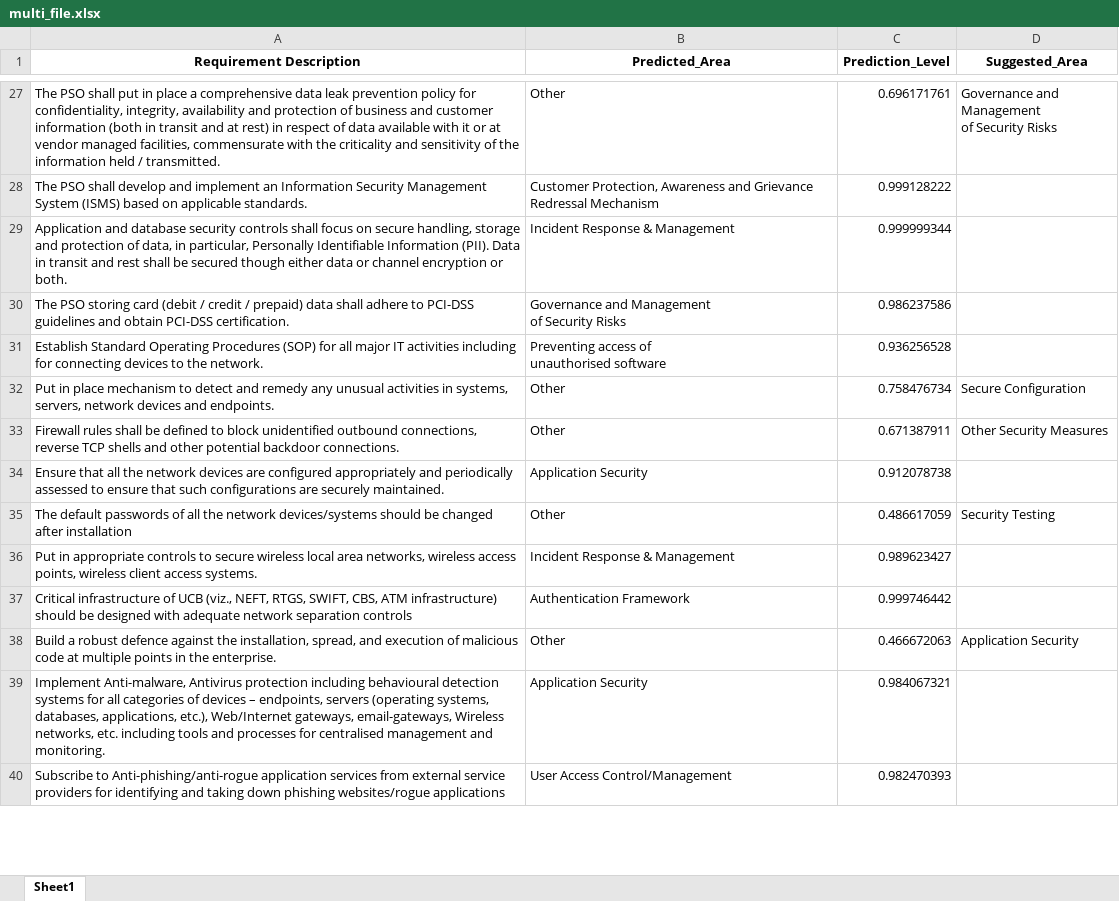
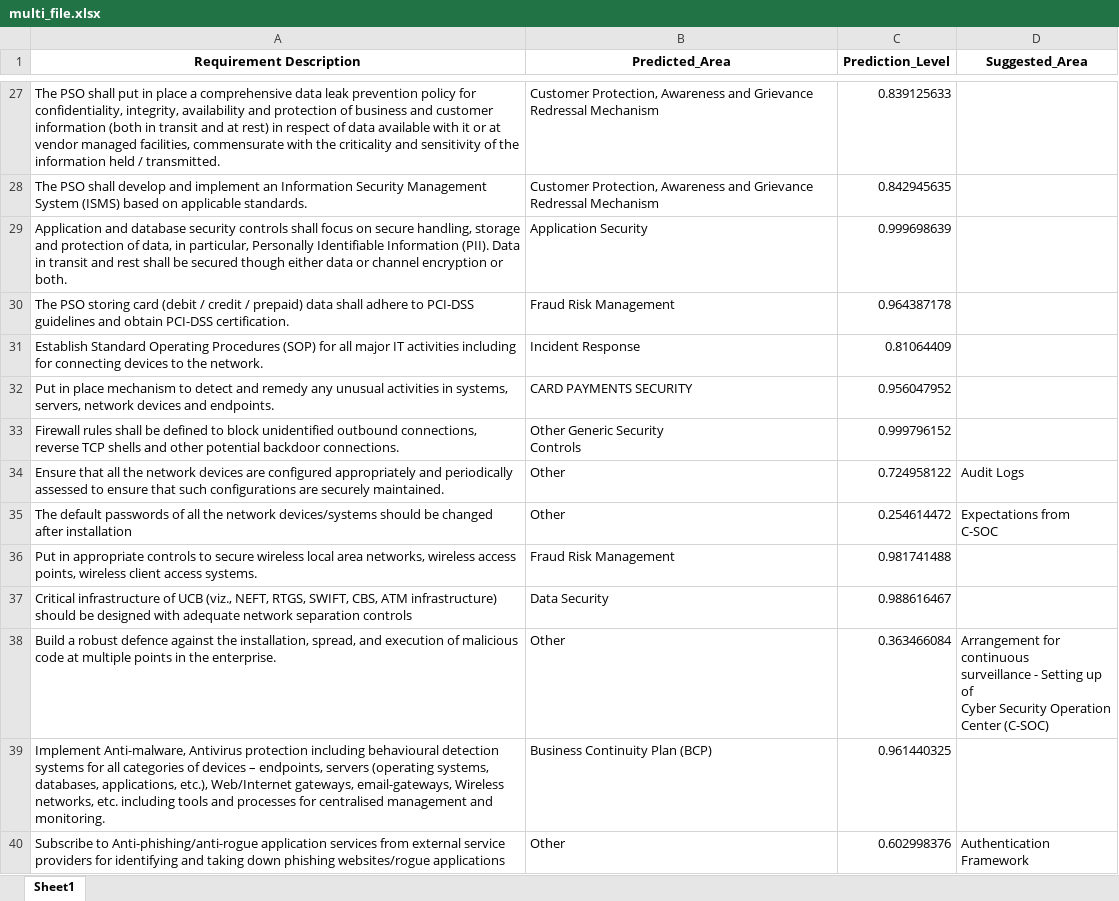
Before and after one commit to PremGaneshDev/CyVidia, an Excel workbook: Trail 4/BigDATA/Output/multi_file.xlsx, sheet Sheet1, drawn as a sheet; only a part is shown, gaps mark what is left out; values as stored, in another font and other column widths than the file's, no borders; ↵ is a line break in a cell; the diff covers the shown part only; the diff names each change by its address in the sheet, - before the commit and + after, or states it on an @@ line.

Commit message:
output for multi file came

```diff
--- a/Trail 4/BigDATA/Output/multi_file.xlsx (sheet Sheet1)
+++ b/Trail 4/BigDATA/Output/multi_file.xlsx (sheet Sheet1)
-B27 (Predicted_Area): Other
+B27 (Predicted_Area): Customer Protection, Awareness and Grievance Redressal Mechanism
-C27 (Prediction_Level): 0.696171761
+C27 (Prediction_Level): 0.839125633
-D27 (Suggested_Area): Governance and Management ↵ of Security Risks
+D27 (Suggested_Area): (empty)
-C28 (Prediction_Level): 0.999128222
+C28 (Prediction_Level): 0.842945635
-B29 (Predicted_Area): Incident Response & Management
+B29 (Predicted_Area): Application Security
-C29 (Prediction_Level): 0.999999344
+C29 (Prediction_Level): 0.999698639
-B30 (Predicted_Area): Governance and Management ↵ of Security Risks
+B30 (Predicted_Area): Fraud Risk Management
-C30 (Prediction_Level): 0.986237586
+C30 (Prediction_Level): 0.964387178
-B31 (Predicted_Area): Preventing access of ↵ unauthorised software
+B31 (Predicted_Area): Incident Response
-C31 (Prediction_Level): 0.936256528
+C31 (Prediction_Level): 0.81064409
-B32 (Predicted_Area): Other
+B32 (Predicted_Area): CARD PAYMENTS SECURITY
-C32 (Prediction_Level): 0.758476734
+C32 (Prediction_Level): 0.956047952
-D32 (Suggested_Area): Secure Configuration
+D32 (Suggested_Area): (empty)
-B33 (Predicted_Area): Other
+B33 (Predicted_Area): Other Generic Security ↵ Controls
-C33 (Prediction_Level): 0.671387911
+C33 (Prediction_Level): 0.999796152
-D33 (Suggested_Area): Other Security Measures
+D33 (Suggested_Area): (empty)
-B34 (Predicted_Area): Application Security
+B34 (Predicted_Area): Other
-C34 (Prediction_Level): 0.912078738
+C34 (Prediction_Level): 0.724958122
-D34 (Suggested_Area): (empty)
+D34 (Suggested_Area): Audit Logs
-C35 (Prediction_Level): 0.486617059
+C35 (Prediction_Level): 0.254614472
-D35 (Suggested_Area): Security Testing
+D35 (Suggested_Area): Expectations from ↵ C-SOC
-B36 (Predicted_Area): Incident Response & Management
+B36 (Predicted_Area): Fraud Risk Management
-C36 (Prediction_Level): 0.989623427
+C36 (Prediction_Level): 0.981741488
-B37 (Predicted_Area): Authentication Framework
+B37 (Predicted_Area): Data Security
-C37 (Prediction_Level): 0.999746442
+C37 (Prediction_Level): 0.988616467
-C38 (Prediction_Level): 0.466672063
+C38 (Prediction_Level): 0.363466084
-D38 (Suggested_Area): Application Security
+D38 (Suggested_Area): Arrangement for continuous ↵ surveillance - Setting up of ↵ Cyber Security Operation ↵ Center (C-SOC)
-B39 (Predicted_Area): Application Security
+B39 (Predicted_Area): Business Continuity Plan (BCP)
-C39 (Prediction_Level): 0.984067321
+C39 (Prediction_Level): 0.961440325
-B40 (Predicted_Area): User Access Control/Management
+B40 (Predicted_Area): Other
-C40 (Prediction_Level): 0.982470393
+C40 (Prediction_Level): 0.602998376
-D40 (Suggested_Area): (empty)
+D40 (Suggested_Area): Authentication Framework
```
Also changed, not shown: 343 edited cells elsewhere in this sheet.
